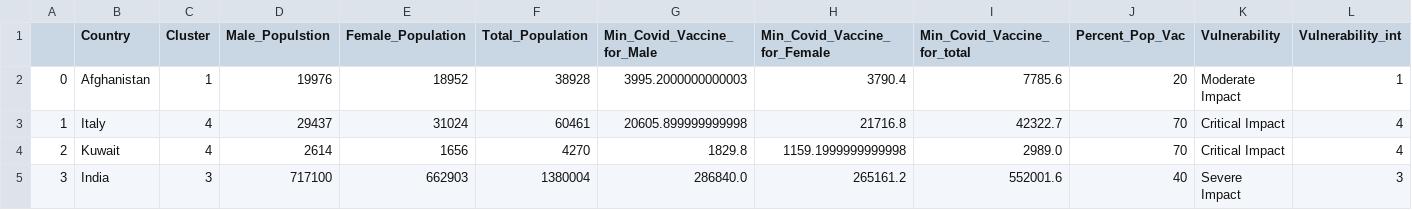
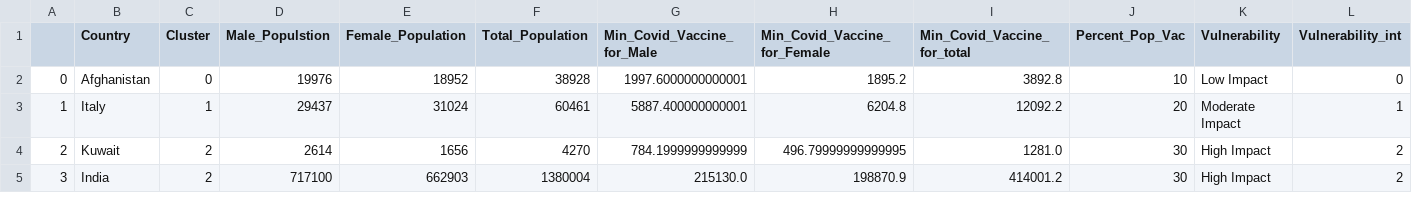
Before and after one commit to drkkgy/Covid19-Vaccine-Dosage-Predict, a CSV file: Experiment Scripts/final_Cluster_frame.csv, drawn as a sheet; only a part is shown; the diff covers the shown part only.

```diff
--- a/Experiment Scripts/final_Cluster_frame.csv
+++ b/Experiment Scripts/final_Cluster_frame.csv
@@ -1,5 +1,5 @@
 ,Country,Cluster,Male_Populstion,Female_Population,Total_Population,Min_Covid_Vaccine_for_Male,Min_Covid_Vaccine_for_Female,Min_Covid_Vaccine_for_total,Percent_Pop_Vac,Vulnerability,Vulnerability_int
-0,Afghanistan,1,19976,18952,38928,3995.2000000000003,3790.4,7785.6,20,Moderate Impact,1
-1,Italy,4,29437,31024,60461,20605.899999999998,21716.8,42322.7,70,Critical Impact,4
-2,Kuwait,4,2614,1656,4270,1829.8,1159.1999999999998,2989.0,70,Critical Impact,4
-3,India,3,717100,662903,1380004,286840.0,265161.2,552001.6,40,Severe Impact,3
+0,Afghanistan,0,19976,18952,38928,1997.6000000000001,1895.2,3892.8,10,Low Impact,0
+1,Italy,1,29437,31024,60461,5887.400000000001,6204.8,12092.2,20,Moderate Impact,1
+2,Kuwait,2,2614,1656,4270,784.1999999999999,496.79999999999995,1281.0,30,High Impact,2
+3,India,2,717100,662903,1380004,215130.0,198870.9,414001.2,30,High Impact,2
```
Also changed, not shown: 105 edited cells elsewhere in this file, Covid-19-Data(selected-dataset)/reference.csv, Experiment Scripts/DeepNet_Training_Data/Deep_Net_Data.csv, 6 other files.
